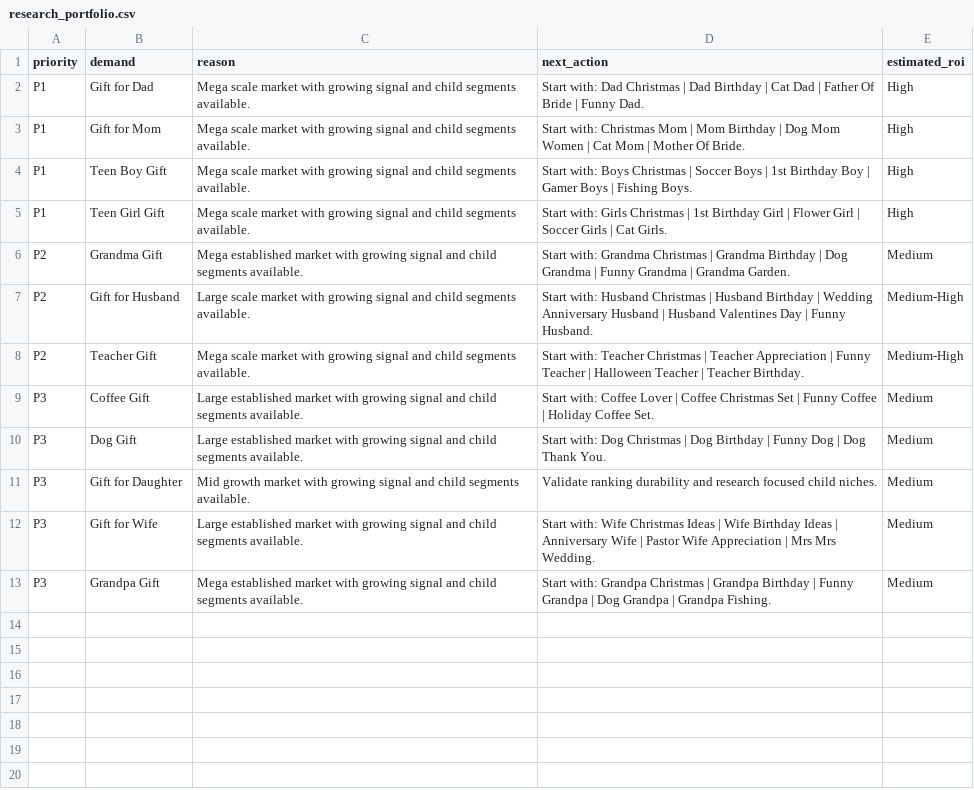
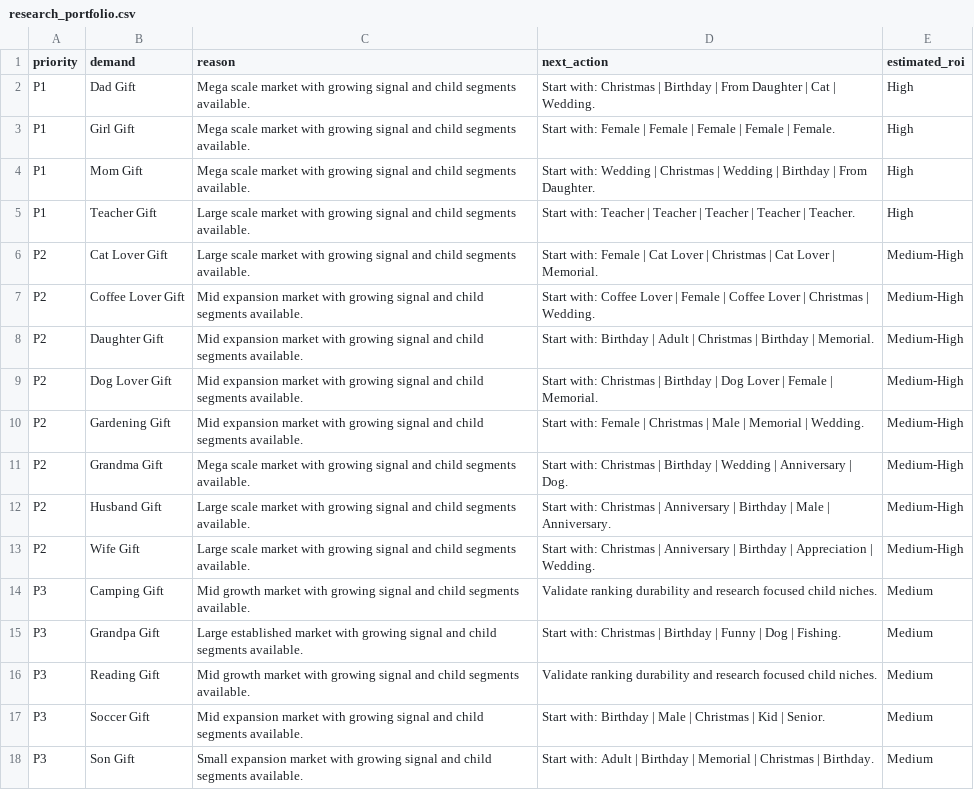
Before and after one commit to nhity2107-gif/mrnd-dashboard, a CSV file: data/output/intelligence/research_portfolio.csv, drawn as a sheet.

```diff
--- a/data/output/intelligence/research_portfolio.csv
+++ b/data/output/intelligence/research_portfolio.csv
@@ -1,13 +1,18 @@
 priority,demand,reason,next_action,estimated_roi
-P1,Gift for Dad,Mega scale market with growing signal and child segments available.,Start with: Dad Christmas | Dad Birthday | Cat Dad | Father Of Bride | Funny Dad.,High
-P1,Gift for Mom,Mega scale market with growing signal and child segments available.,Start with: Christmas Mom | Mom Birthday | Dog Mom Women | Cat Mom | Mother Of Bride.,High
-P1,Teen Boy Gift,Mega scale market with growing signal and child segments available.,Start with: Boys Christmas | Soccer Boys | 1st Birthday Boy | Gamer Boys | Fishing Boys.,High
-P1,Teen Girl Gift,Mega scale market with growing signal and child segments available.,Start with: Girls Christmas | 1st Birthday Girl | Flower Girl | Soccer Girls | Cat Girls.,High
-P2,Grandma Gift,Mega established market with growing signal and child segments available.,Start with: Grandma Christmas | Grandma Birthday | Dog Grandma | Funny Grandma | Grandma Garden.,Medium
-P2,Gift for Husband,Large scale market with growing signal and child segments available.,Start with: Husband Christmas | Husband Birthday | Wedding Anniversary Husband | Husband Valentines Day | Funny Husband.,Medium-High
-P2,Teacher Gift,Mega scale market with growing signal and child segments available.,Start with: Teacher Christmas | Teacher Appreciation | Funny Teacher | Halloween Teacher | Teacher Birthday.,Medium-High
-P3,Coffee Gift,Large established market with growing signal and child segments available.,Start with: Coffee Lover | Coffee Christmas Set | Funny Coffee | Holiday Coffee Set.,Medium
-P3,Dog Gift,Large established market with growing signal and child segments available.,Start with: Dog Christmas | Dog Birthday | Funny Dog | Dog Thank You.,Medium
-P3,Gift for Daughter,Mid growth market with growing signal and child segments available.,Validate ranking durability and research focused child niches.,Medium
-P3,Gift for Wife,Large established market with growing signal and child segments available.,Start with: Wife Christmas Ideas | Wife Birthday Ideas | Anniversary Wife | Pastor Wife Appreciation | Mrs Mrs Wedding.,Medium
-P3,Grandpa Gift,Mega established market with growing signal and child segments available.,Start with: Grandpa Christmas | Grandpa Birthday | Funny Grandpa | Dog Grandpa | Grandpa Fishing.,Medium
+P1,Dad Gift,Mega scale market with growing signal and child segments available.,Start with: Christmas | Birthday | From Daughter | Cat | Wedding.,High
+P1,Girl Gift,Mega scale market with growing signal and child segments available.,Start with: Female | Female | Female | Female | Female.,High
+P1,Mom Gift,Mega scale market with growing signal and child segments available.,Start with: Wedding | Christmas | Wedding | Birthday | From Daughter.,High
+P1,Teacher Gift,Large scale market with growing signal and child segments available.,Start with: Teacher | Teacher | Teacher | Teacher | Teacher.,High
+P2,Cat Lover Gift,Large scale market with growing signal and child segments available.,Start with: Female | Cat Lover | Christmas | Cat Lover | Memorial.,Medium-High
+P2,Coffee Lover Gift,Mid expansion market with growing signal and child segments available.,Start with: Coffee Lover | Female | Coffee Lover | Christmas | Wedding.,Medium-High
+P2,Daughter Gift,Mid expansion market with growing signal and child segments available.,Start with: Birthday | Adult | Christmas | Birthday | Memorial.,Medium-High
+P2,Dog Lover Gift,Mid expansion market with growing signal and child segments available.,Start with: Christmas | Birthday | Dog Lover | Female | Memorial.,Medium-High
+P2,Gardening Gift,Mid expansion market with growing signal and child segments available.,Start with: Female | Christmas | Male | Memorial | Wedding.,Medium-High
+P2,Grandma Gift,Mega scale market with growing signal and child segments available.,Start with: Christmas | Birthday | Wedding | Anniversary | Dog.,Medium-High
+P2,Husband Gift,Large scale market with growing signal and child segments available.,Start with: Christmas | Anniversary | Birthday | Male | Anniversary.,Medium-High
+P2,Wife Gift,Large scale market with growing signal and child segments available.,Start with: Christmas | Anniversary | Birthday | Appreciation | Wedding.,Medium-High
+P3,Camping Gift,Mid growth market with growing signal and child segments available.,Validate ranking durability and research focused child niches.,Medium
+P3,Grandpa Gift,Large established market with growing signal and child segments available.,Start with: Christmas | Birthday | Funny | Dog | Fishing.,Medium
+P3,Reading Gift,Mid growth market with growing signal and child segments available.,Validate ranking durability and research focused child niches.,Medium
+P3,Soccer Gift,Mid expansion market with growing signal and child segments available.,Start with: Birthday | Male | Christmas | Kid | Senior.,Medium
+P3,Son Gift,Small expansion market with growing signal and child segments available.,Start with: Adult | Birthday | Memorial | Christmas | Birthday.,Medium
```
Also changed, not shown: data/output/intelligence/expansion_tree.csv, data/output/intelligence/research_queue.csv, 35 other files.
